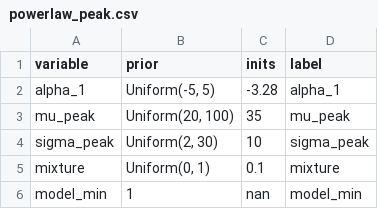
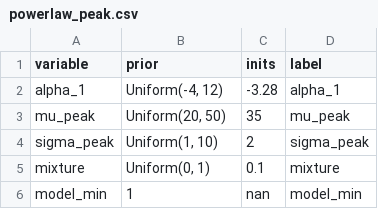
Before and after one commit to utkarsh7236/Guesswork-in-the-Gap, a CSV file: sampler/priors/mass/mass_1d/powerlaw_peak.csv, drawn as a sheet.

Commit message:
matching priors for GWTC O3 PL+P model and rerunning. - eng45

```diff
--- a/sampler/priors/mass/mass_1d/powerlaw_peak.csv
+++ b/sampler/priors/mass/mass_1d/powerlaw_peak.csv
@@ -1,5 +1,5 @@
 variable,prior,inits,label
-alpha_1,"Uniform(-5, 5)",-3.28,alpha_1
-mu_peak,"Uniform(20, 100)",35,mu_peak
-sigma_peak,"Uniform(2, 30)",10,sigma_peak
+alpha_1,"Uniform(-4, 12)",-3.28,alpha_1
+mu_peak,"Uniform(20, 50)",35,mu_peak
+sigma_peak,"Uniform(1, 10)",2,sigma_peak
 mixture,"Uniform(0, 1)",0.1,mixture
```
Also changed, not shown: 3 other files.
